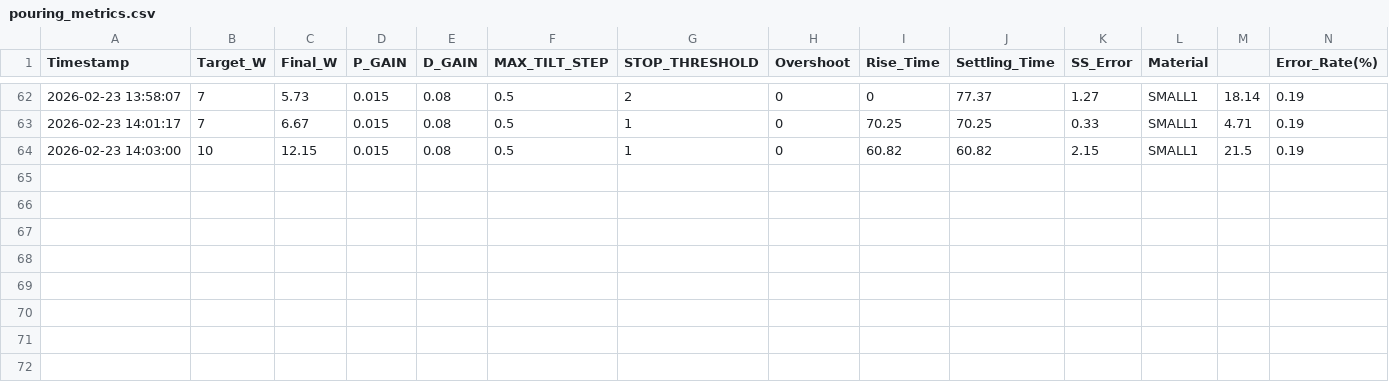
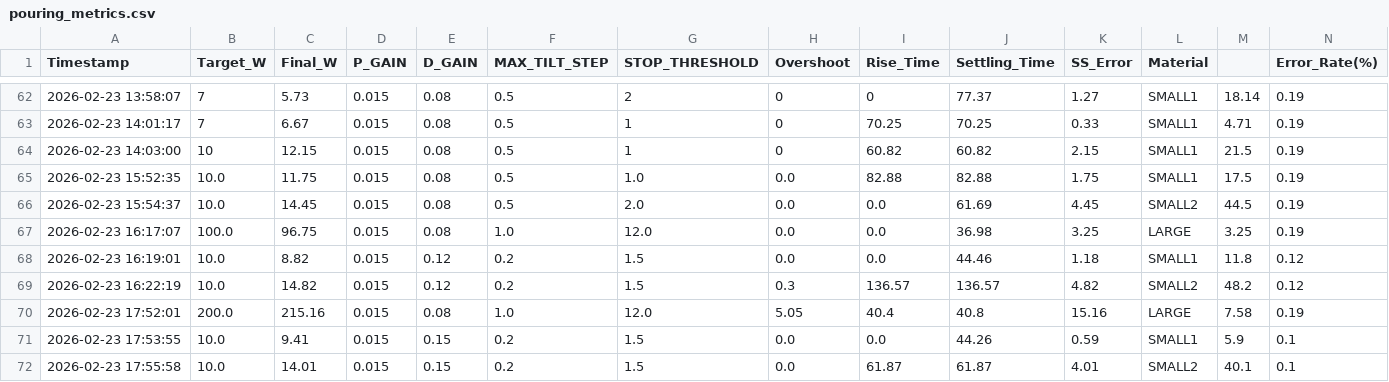
Before and after one commit to merong564/Co-Lab, a CSV file: pouring_metrics.csv, drawn as a sheet; only a part is shown, gaps mark what is left out; rows hold the shown columns only; the diff names each change by its address in the sheet, - before the commit and + after, or states it on an @@ line.

```diff
--- a/pouring_metrics.csv
+++ b/pouring_metrics.csv
+row 65: 2026-02-23 15:52:35 | 10.0 | 11.75 | 0.015 | 0.08 | 0.5 | 1.0 | 0.0 | 82.88 | 82.88 | 1.75 | SMALL1 | 17.5 | 0.19
+row 66: 2026-02-23 15:54:37 | 10.0 | 14.45 | 0.015 | 0.08 | 0.5 | 2.0 | 0.0 | 0.0 | 61.69 | 4.45 | SMALL2 | 44.5 | 0.19
+row 67: 2026-02-23 16:17:07 | 100.0 | 96.75 | 0.015 | 0.08 | 1.0 | 12.0 | 0.0 | 0.0 | 36.98 | 3.25 | LARGE | 3.25 | 0.19
+row 68: 2026-02-23 16:19:01 | 10.0 | 8.82 | 0.015 | 0.12 | 0.2 | 1.5 | 0.0 | 0.0 | 44.46 | 1.18 | SMALL1 | 11.8 | 0.12
+row 69: 2026-02-23 16:22:19 | 10.0 | 14.82 | 0.015 | 0.12 | 0.2 | 1.5 | 0.3 | 136.57 | 136.57 | 4.82 | SMALL2 | 48.2 | 0.12
+row 70: 2026-02-23 17:52:01 | 200.0 | 215.16 | 0.015 | 0.08 | 1.0 | 12.0 | 5.05 | 40.4 | 40.8 | 15.16 | LARGE | 7.58 | 0.19
+row 71: 2026-02-23 17:53:55 | 10.0 | 9.41 | 0.015 | 0.15 | 0.2 | 1.5 | 0.0 | 0.0 | 44.26 | 0.59 | SMALL1 | 5.9 | 0.1
+row 72: 2026-02-23 17:55:58 | 10.0 | 14.01 | 0.015 | 0.15 | 0.2 | 1.5 | 0.0 | 61.87 | 61.87 | 4.01 | SMALL2 | 40.1 | 0.1
```
Also changed, not shown: 15 other files.
